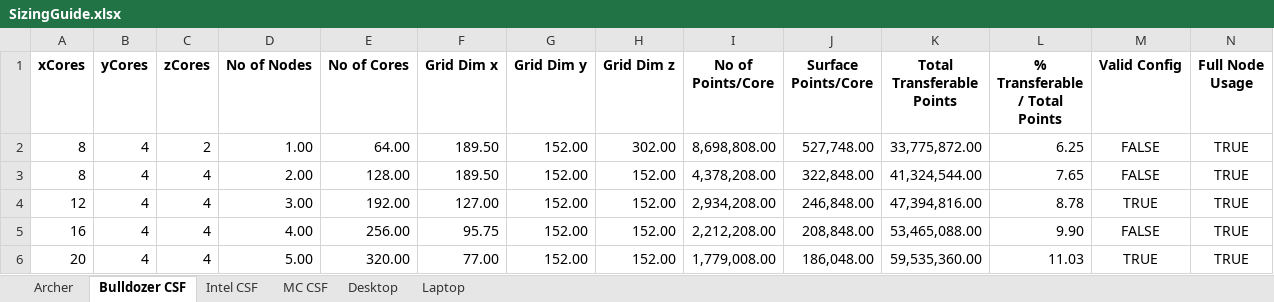
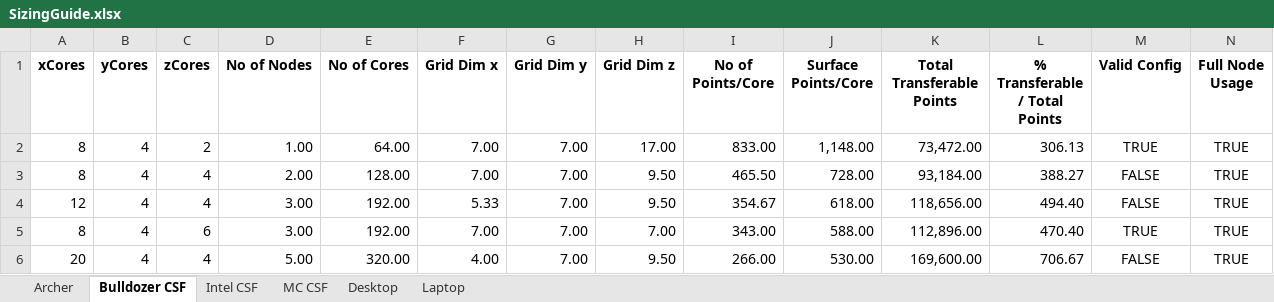
Before and after one commit to cfdemons/LUMA, an Excel workbook: LUMA/tools/SizingGuide.xlsx, sheet Bulldozer CSF, drawn as a sheet; only a part is shown; values as stored, in another font and other column widths than the file's, no borders; conditional formats not drawn; removed rows and columns are numbered as before the commit, all else as after; the diff covers the shown part only; the diff names each change by its address in the sheet, - before the commit and + after, or states it on an @@ line.

```diff
--- a/LUMA/tools/SizingGuide.xlsx (sheet Bulldozer CSF)
+++ b/LUMA/tools/SizingGuide.xlsx (sheet Bulldozer CSF)
-F2:F3 (Grid Dim x): 189.50
+F2:F3 (Grid Dim x): 7.00
-G2:G4 (Grid Dim y): 152.00
+G2:G4 (Grid Dim y): 7.00
-H2 (Grid Dim z): 302.00
+H2 (Grid Dim z): 17.00
-I2 (No of Points/Core): 8,698,808.00
+I2 (No of Points/Core): 833.00
-J2 (Surface Points/Core): 527,748.00
+J2 (Surface Points/Core): 1,148.00
-K2 (Total Transferable Points): 33,775,872.00
+K2 (Total Transferable Points): 73,472.00
-L2 (% Transferable / Total Points): 6.25
+L2 (% Transferable / Total Points): 306.13
-M2 (Valid Config): FALSE
+M2 (Valid Config): TRUE
-H3:H4 (Grid Dim z): 152.00
+H3:H4 (Grid Dim z): 9.50
-I3 (No of Points/Core): 4,378,208.00
+I3 (No of Points/Core): 465.50
-J3 (Surface Points/Core): 322,848.00
+J3 (Surface Points/Core): 728.00
-K3 (Total Transferable Points): 41,324,544.00
+K3 (Total Transferable Points): 93,184.00
-L3 (% Transferable / Total Points): 7.65
+L3 (% Transferable / Total Points): 388.27
-F4 (Grid Dim x): 127.00
+F4 (Grid Dim x): 5.33
-I4 (No of Points/Core): 2,934,208.00
+I4 (No of Points/Core): 354.67
-J4 (Surface Points/Core): 246,848.00
+J4 (Surface Points/Core): 618.00
-K4 (Total Transferable Points): 47,394,816.00
+K4 (Total Transferable Points): 118,656.00
-L4 (% Transferable / Total Points): 8.78
+L4 (% Transferable / Total Points): 494.40
-M4 (Valid Config): TRUE
+M4 (Valid Config): FALSE
-row 5: 16 | 4 | 4 | 4.00 | 256.00 | 95.75 | 152.00 | 152.00 | 2,212,208.00 | 208,848.00 | 53,465,088.00 | 9.90 | FALSE | TRUE
+row 5: 8 | 4 | 6 | 3.00 | 192.00 | 7.00 | 7.00 | 7.00 | 343.00 | 588.00 | 112,896.00 | 470.40 | TRUE | TRUE
-F6 (Grid Dim x): 77.00
+F6 (Grid Dim x): 4.00
-G6 (Grid Dim y): 152.00
+G6 (Grid Dim y): 7.00
-H6 (Grid Dim z): 152.00
+H6 (Grid Dim z): 9.50
-I6 (No of Points/Core): 1,779,008.00
+I6 (No of Points/Core): 266.00
-J6 (Surface Points/Core): 186,048.00
+J6 (Surface Points/Core): 530.00
-K6 (Total Transferable Points): 59,535,360.00
+K6 (Total Transferable Points): 169,600.00
-L6 (% Transferable / Total Points): 11.03
+L6 (% Transferable / Total Points): 706.67
-M6 (Valid Config): TRUE
+M6 (Valid Config): FALSE
```
Also changed, not shown: 37 added rows, 3 removed rows, 81 edited cells and cell formats elsewhere in this sheet, sheet Archer, sheet Laptop, 7 other files.
